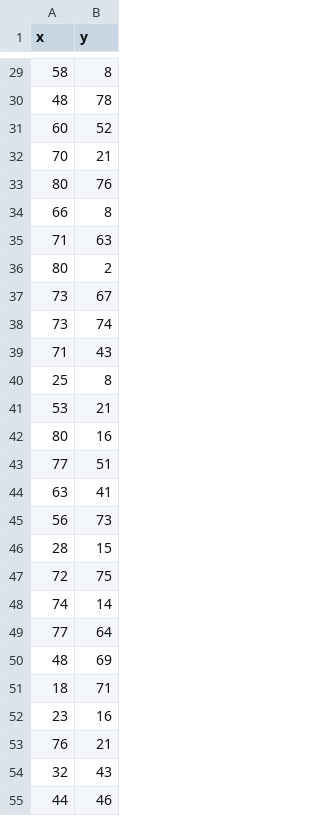
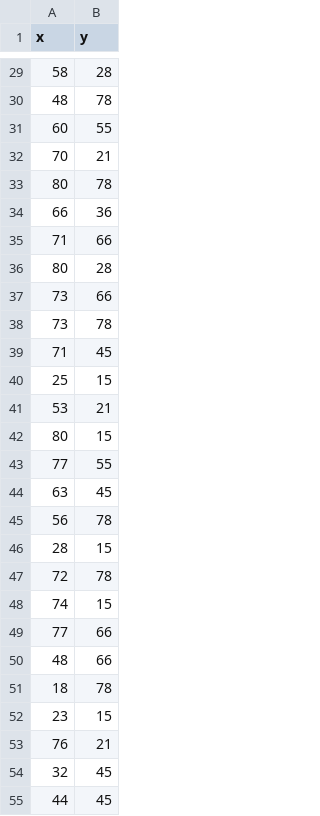
Before and after one commit to saviragstn/k-means-clustering, a CSV file: dataclustering.csv, drawn as a sheet; only a part is shown, gaps mark what is left out; the diff covers the shown part only.

```diff
--- a/dataclustering.csv
+++ b/dataclustering.csv
@@ -29,27 +29,27 @@ x,y
-58,8
+58,28
 48,78
-60,52
+60,55
 70,21
-80,76
-66,8
-71,63
-80,2
-73,67
-73,74
-71,43
-25,8
+80,78
+66,36
+71,66
+80,28
+73,66
+73,78
+71,45
+25,15
 53,21
-80,16
-77,51
-63,41
-56,73
+80,15
+77,55
+63,45
+56,78
 28,15
-72,75
-74,14
-77,64
-48,69
-18,71
-23,16
+72,78
+74,15
+77,66
+48,66
+18,78
+23,15
 76,21
-32,43
-44,46
+32,45
+44,45
```
Also changed, not shown: 8 removed rows and 58 edited cells elsewhere in this file, 1 other file.
